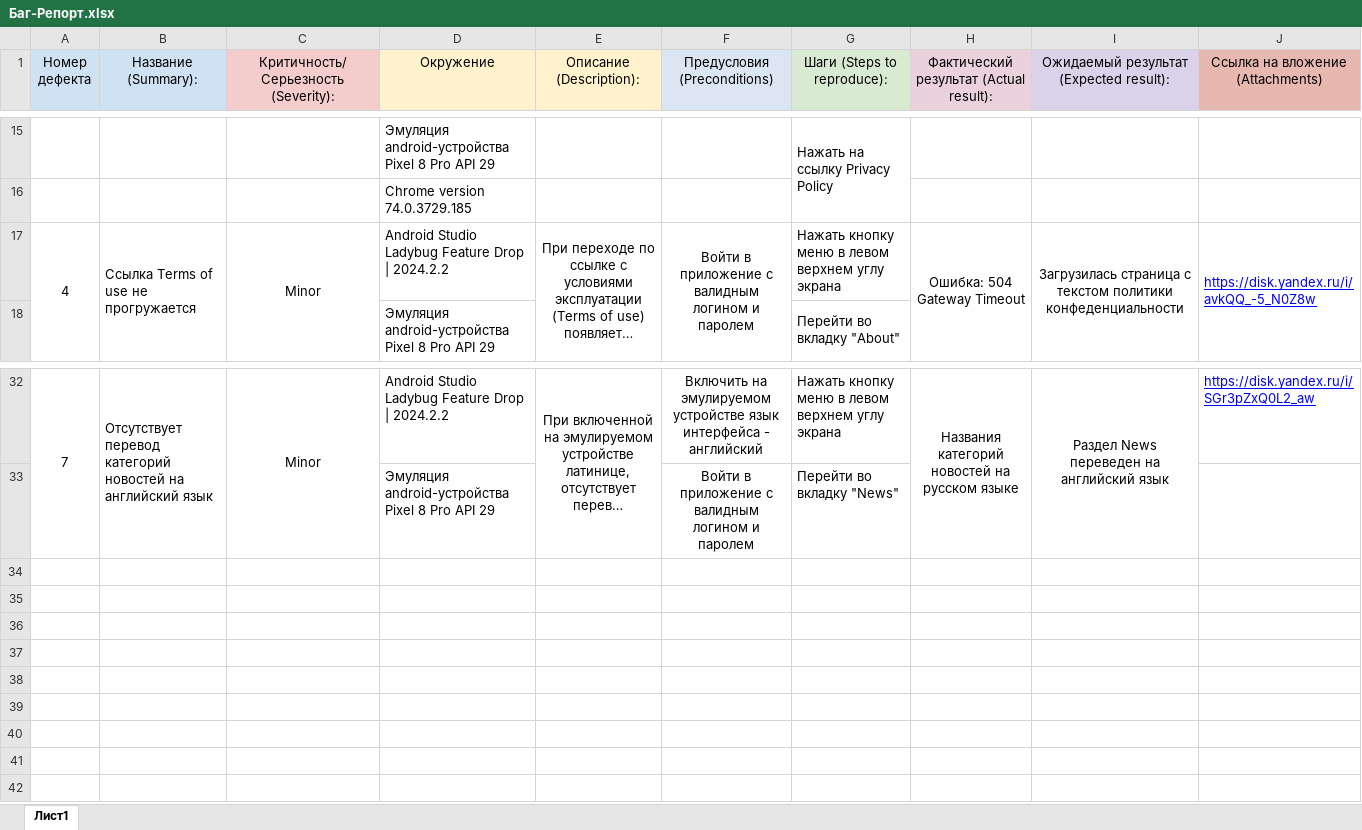
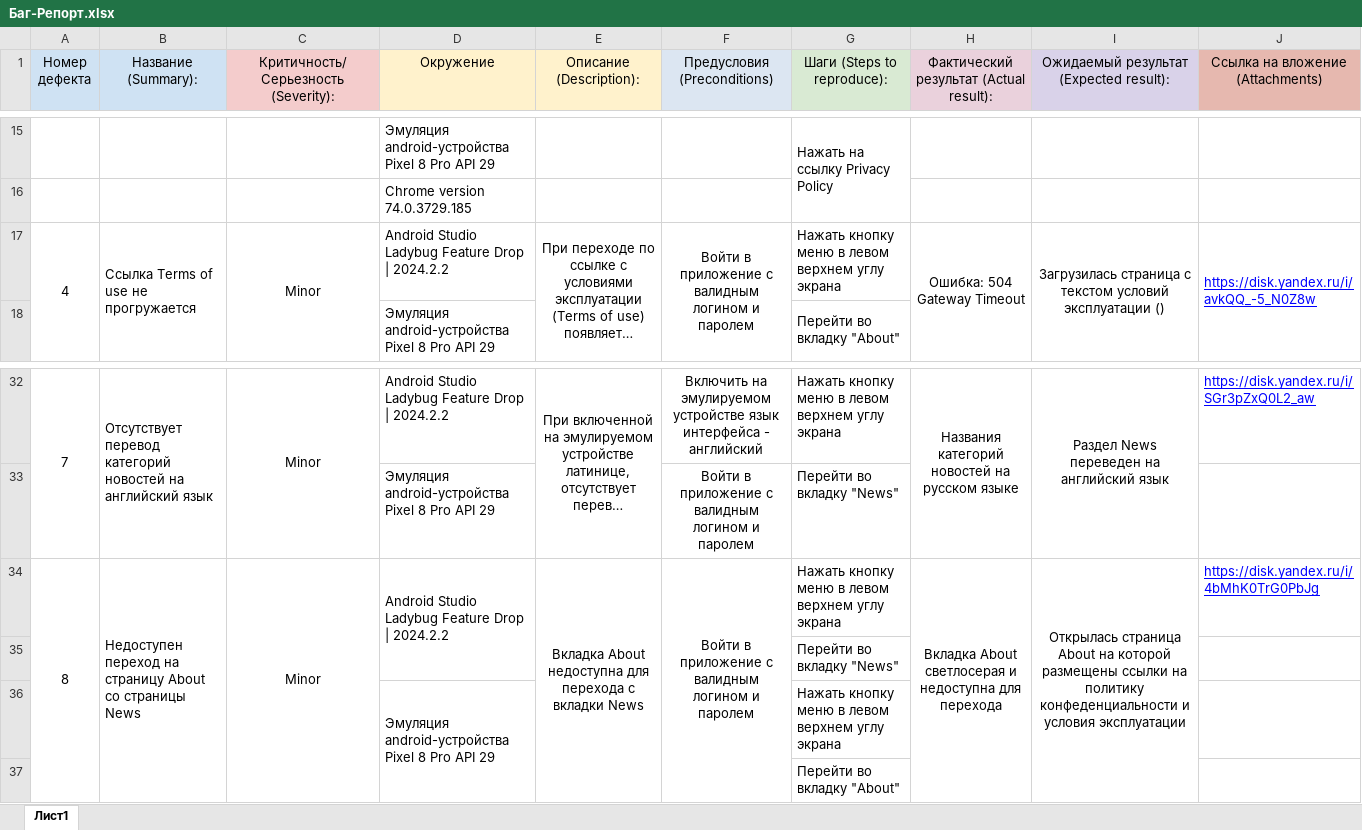
Before and after one commit to Smirnov13/Diplom_QA, an Excel workbook: Баг-Репорт.xlsx, sheet Лист1, drawn as a sheet; only a part is shown, gaps mark what is left out; long unchanged cells end in …; values as stored, in another font and other column widths than the file's, no borders; the diff names each change by its address in the sheet, - before the commit and + after, or states it on an @@ line.

Commit message:
New allure-results, new bugs

```diff
--- a/Баг-Репорт.xlsx (sheet Лист1)
+++ b/Баг-Репорт.xlsx (sheet Лист1)
-I17: …с текстом политики конфеденциальности
+I17: …с текстом условий эксплуатации ()
+row 34: 8 | Недоступен переход на страницу About со страницы News | Minor | Android Studio Ladybug Feature Drop | 2024.2.2 | Вкладка About недоступна для перехода с вкладки News | Войти в приложение с валидным логином и паролем | Нажать кнопку меню в левом верхнем углу экрана | Вкладка About светлосерая и недоступна для перехода | Открылась страница About на которой размещены ссылки на политику конфеденциальности и условия эксплуатации | https://disk.yandex.ru/i/4bMhK0TrG0PbJg
+row 35:  |  |  |  |  |  | Перейти во вкладку "News"
+row 36:  |  |  | Эмуляция android-устройства Pixel 8 Pro API 29 |  |  | Нажать кнопку меню в левом верхнем углу экрана
+row 37:  |  |  |  |  |  | Перейти во вкладку "About"
```
Also changed, not shown: 1 other file.
